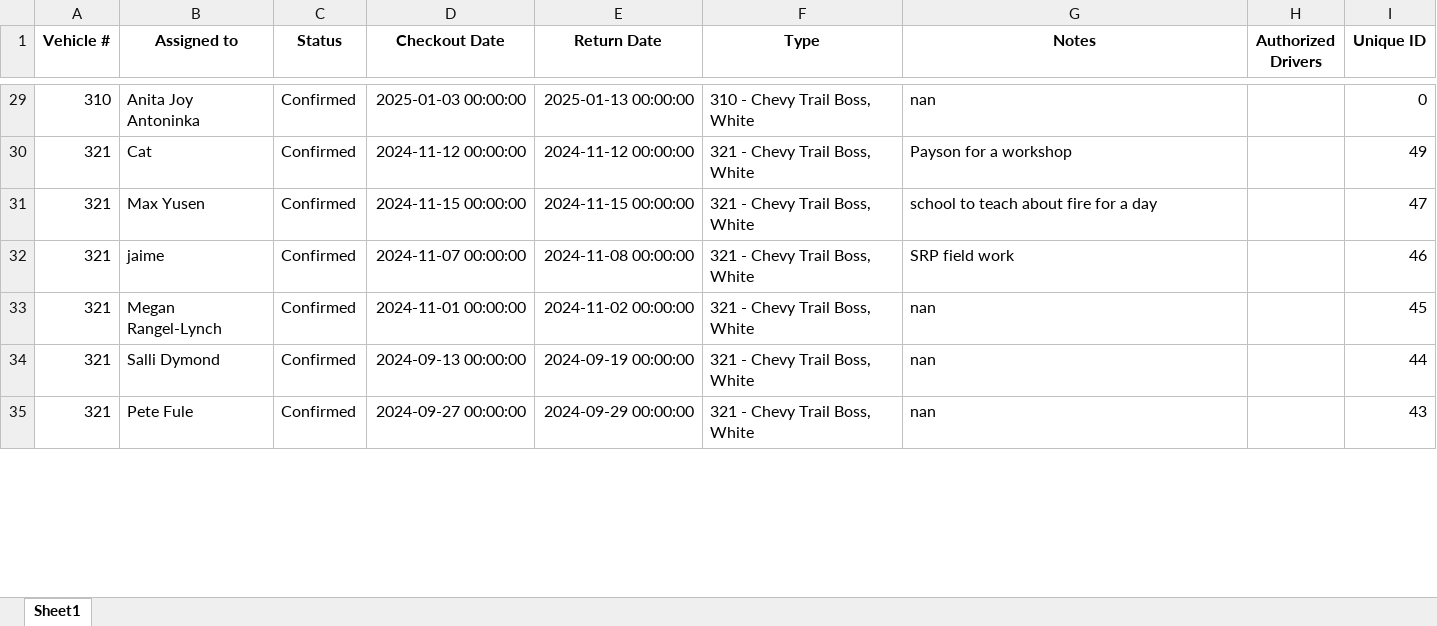
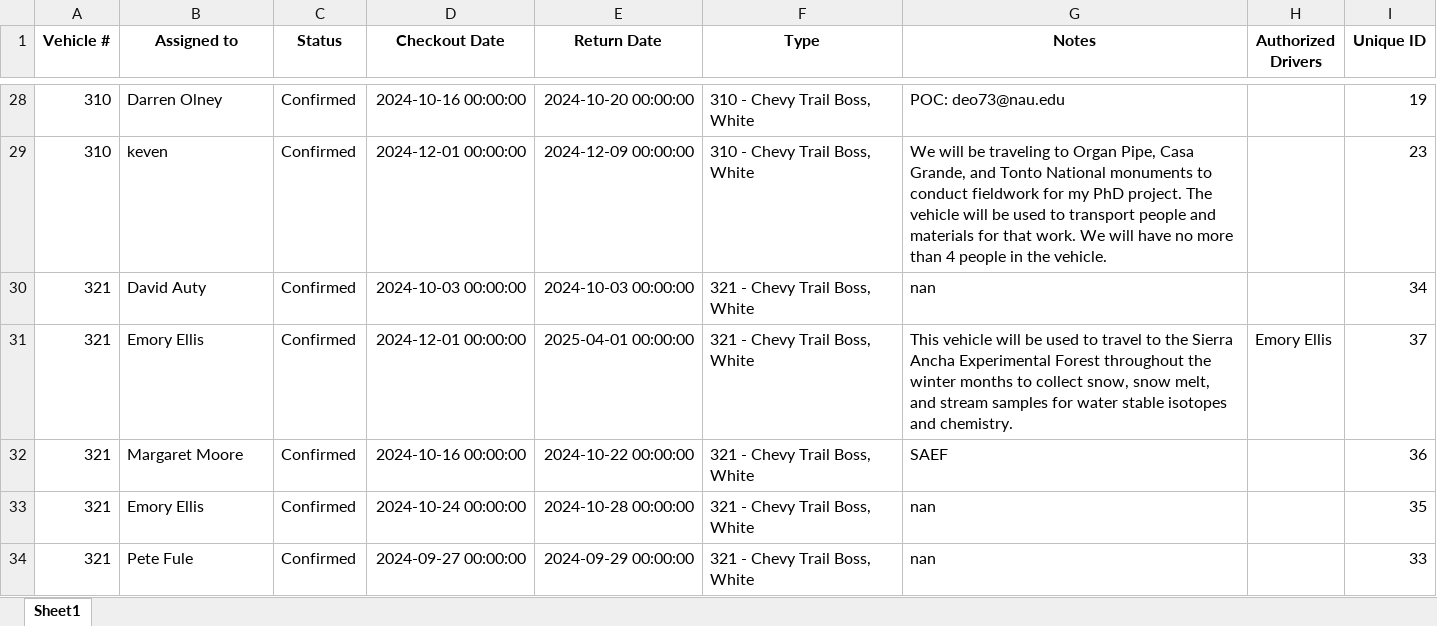
Before and after one commit to forestryvehicleadmin/Vehicle_Gantt, an Excel workbook: Vehicle_Checkout_List.xlsx, sheet Sheet1, drawn as a sheet; only a part is shown, gaps mark what is left out; values as stored, in another font and other column widths than the file's, no borders; removed rows and columns are numbered as before the commit, all else as after; the diff covers the shown part only; the diff names each change by its address in the sheet, - before the commit and + after, or states it on an @@ line.

Commit message:
Update Excel and TXT files from Streamlit app

```diff
--- a/Vehicle_Checkout_List.xlsx (sheet Sheet1)
+++ b/Vehicle_Checkout_List.xlsx (sheet Sheet1)
-B28 (Assigned to): Anita Joy Antoninka
+B28 (Assigned to): Darren Olney
-D28 (Checkout Date): 2025-01-03 00:00:00
+D28 (Checkout Date): 2024-10-16 00:00:00
-E28 (Return Date): 2025-01-13 00:00:00
+E28 (Return Date): 2024-10-20 00:00:00
-G28 (Notes): nan
+G28 (Notes): POC: deo73@nau.edu
-I28 (Unique ID): 0
+I28 (Unique ID): 19
+row 29: 310 | keven | Confirmed | 2024-12-01 00:00:00 | 2024-12-09 00:00:00 | 310 - Chevy Trail Boss, White | We will be traveling to Organ Pipe, Casa Grande, and Tonto National monuments to conduct fieldwork for my PhD project. The vehicle will be used to transport people and materials for that work. We will have no more than 4 people in the vehicle. |  | 23
-B30 (Assigned to): Cat
+B30 (Assigned to): David Auty
-D30 (Checkout Date): 2024-11-12 00:00:00
+D30 (Checkout Date): 2024-10-03 00:00:00
-E30 (Return Date): 2024-11-12 00:00:00
+E30 (Return Date): 2024-10-03 00:00:00
-G30 (Notes): Payson for a workshop
+G30 (Notes): nan
-I30 (Unique ID): 49
+I30 (Unique ID): 34
-B31 (Assigned to): Max Yusen
+B31 (Assigned to): Emory Ellis
-D31 (Checkout Date): 2024-11-15 00:00:00
+D31 (Checkout Date): 2024-12-01 00:00:00
-E31 (Return Date): 2024-11-15 00:00:00
+E31 (Return Date): 2025-04-01 00:00:00
-G31 (Notes): school to teach about fire for a day
+G31 (Notes): This vehicle will be used to travel to the Sierra Ancha Experimental Forest throughout the winter months to collect snow, snow melt, and stream samples for water stable isotopes and chemistry.
-H31 (Authorized Drivers): (empty)
+H31 (Authorized Drivers): Emory Ellis
-I31 (Unique ID): 47
+I31 (Unique ID): 37
-row 32: 321 | jaime | Confirmed | 2024-11-07 00:00:00 | 2024-11-08 00:00:00 | 321 - Chevy Trail Boss, White | SRP field work |  | 46
-B32 (Assigned to): Megan Rangel-Lynch
+B32 (Assigned to): Margaret Moore
-D32 (Checkout Date): 2024-11-01 00:00:00
+D32 (Checkout Date): 2024-10-16 00:00:00
-E32 (Return Date): 2024-11-02 00:00:00
+E32 (Return Date): 2024-10-22 00:00:00
-G32 (Notes): nan
+G32 (Notes): SAEF
-I32 (Unique ID): 45
+I32 (Unique ID): 36
-B33 (Assigned to): Salli Dymond
+B33 (Assigned to): Emory Ellis
-D33 (Checkout Date): 2024-09-13 00:00:00
+D33 (Checkout Date): 2024-10-24 00:00:00
-E33 (Return Date): 2024-09-19 00:00:00
+E33 (Return Date): 2024-10-28 00:00:00
-I33 (Unique ID): 44
+I33 (Unique ID): 35
-I34 (Unique ID): 43
+I34 (Unique ID): 33
```
Also changed, not shown: 24 added rows, 24 removed rows and 257 edited cells elsewhere in this sheet.
